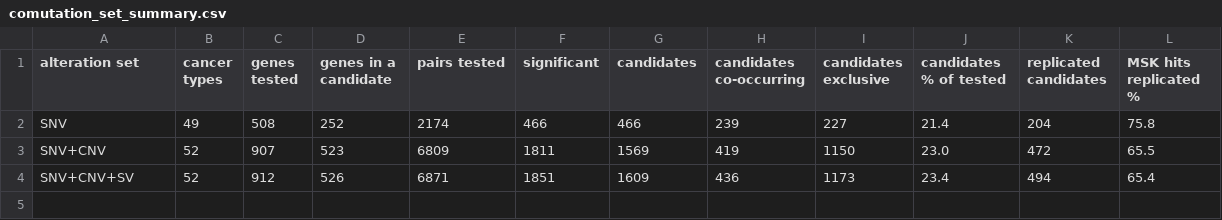
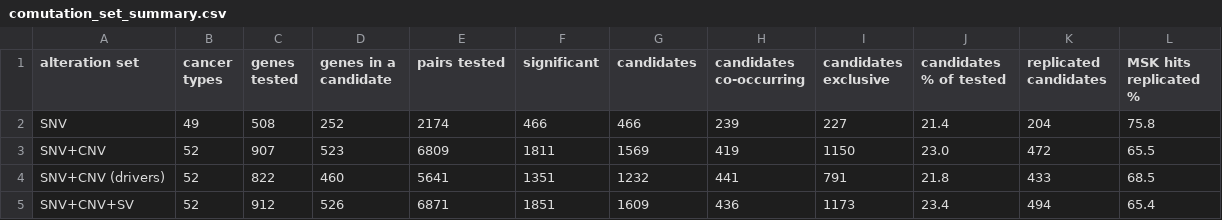
Before and after one commit to Wlimni/Learning-Cancer-Mutation-Landscapes-from-Large-Scale-Mutation-Testing-Data-fyp, a CSV file: data/processed/comutation_set_summary.csv, drawn as a sheet; the diff names each change by its address in the sheet, - before the commit and + after, or states it on an @@ line.

Commit message:
Known copy-number driver list and a fourth alteration set; main table unchanged pending a decision
- Phase 1 (3b): every kept copy-number call is tagged established_driver (direction fits the gene's role and the
  gene is a known cancer driver: COSMIC CGC v99, Vogelstein 2013, or a CIViC amplification/deletion profile) or
  uncertain; the 445 (gene, direction) pairs are saved as data/processed/cnv_driver_list.parquet. Nothing is dropped.
- Phase 2: new alteration set SNV+CNV (drivers) -- uncertain copy-number calls count as not altered.
- Phase 2b / script 23: all four sets judged the same way. The driver-list set drops 418 candidates that replicate at
  5.5% (amplicon neighbours such as FGF19, FGF4, WHSC1L1 against TP53 or PIK3CA), keeps 43 of 44 known pairs, and has
  the highest precision (99.1% vs 96.2%) and recall (49.1% vs 46.3%) on planted links; TCGA agreement is unchanged.
  Proposed as the main table; the main table (SNV+CNV) is left as it was until that is agreed.
- Docs and figures updated for four sets.

```diff
--- a/data/processed/comutation_set_summary.csv
+++ b/data/processed/comutation_set_summary.csv
+row 4: SNV+CNV (drivers) | 52 | 822 | 460 | 5641 | 1351 | 1232 | 441 | 791 | 21.8 | 433 | 68.5
```
Also changed, not shown: 20 other files.
